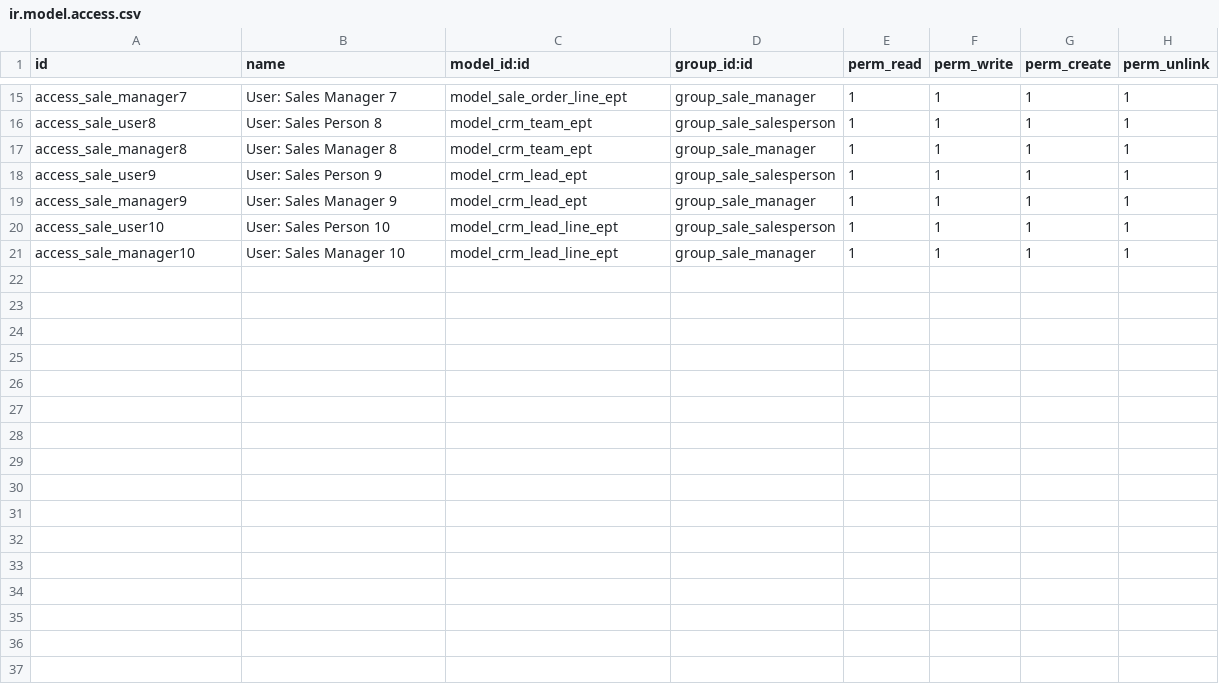
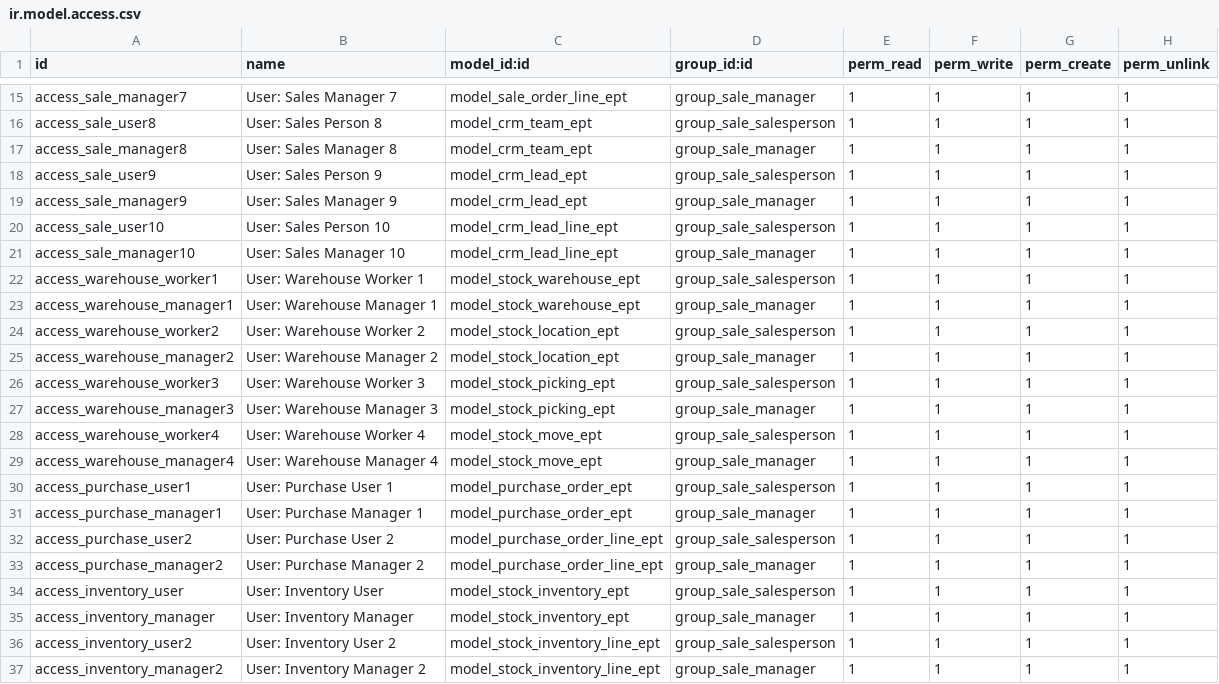
Before and after one commit to shyamg-emipro/odoo_exercise_2, a CSV file: sale_ept/security/ir.model.access.csv, drawn as a sheet; only a part is shown, gaps mark what is left out; the diff names each change by its address in the sheet, - before the commit and + after, or states it on an @@ line.

```diff
--- a/sale_ept/security/ir.model.access.csv
+++ b/sale_ept/security/ir.model.access.csv
+row 22: access_warehouse_worker1 | User: Warehouse Worker 1 | model_stock_warehouse_ept | group_sale_salesperson | 1 | 1 | 1 | 1
+row 23: access_warehouse_manager1 | User: Warehouse Manager 1 | model_stock_warehouse_ept | group_sale_manager | 1 | 1 | 1 | 1
+row 24: access_warehouse_worker2 | User: Warehouse Worker 2 | model_stock_location_ept | group_sale_salesperson | 1 | 1 | 1 | 1
+row 25: access_warehouse_manager2 | User: Warehouse Manager 2 | model_stock_location_ept | group_sale_manager | 1 | 1 | 1 | 1
+row 26: access_warehouse_worker3 | User: Warehouse Worker 3 | model_stock_picking_ept | group_sale_salesperson | 1 | 1 | 1 | 1
+row 27: access_warehouse_manager3 | User: Warehouse Manager 3 | model_stock_picking_ept | group_sale_manager | 1 | 1 | 1 | 1
+row 28: access_warehouse_worker4 | User: Warehouse Worker 4 | model_stock_move_ept | group_sale_salesperson | 1 | 1 | 1 | 1
+row 29: access_warehouse_manager4 | User: Warehouse Manager 4 | model_stock_move_ept | group_sale_manager | 1 | 1 | 1 | 1
+row 30: access_purchase_user1 | User: Purchase User 1 | model_purchase_order_ept | group_sale_salesperson | 1 | 1 | 1 | 1
+row 31: access_purchase_manager1 | User: Purchase Manager 1 | model_purchase_order_ept | group_sale_manager | 1 | 1 | 1 | 1
+row 32: access_purchase_user2 | User: Purchase User 2 | model_purchase_order_line_ept | group_sale_salesperson | 1 | 1 | 1 | 1
+row 33: access_purchase_manager2 | User: Purchase Manager 2 | model_purchase_order_line_ept | group_sale_manager | 1 | 1 | 1 | 1
+row 34: access_inventory_user | User: Inventory User | model_stock_inventory_ept | group_sale_salesperson | 1 | 1 | 1 | 1
+row 35: access_inventory_manager | User: Inventory Manager | model_stock_inventory_ept | group_sale_manager | 1 | 1 | 1 | 1
+row 36: access_inventory_user2 | User: Inventory User 2 | model_stock_inventory_line_ept | group_sale_salesperson | 1 | 1 | 1 | 1
+row 37: access_inventory_manager2 | User: Inventory Manager 2 | model_stock_inventory_line_ept | group_sale_manager | 1 | 1 | 1 | 1
```
Also changed, not shown: 22 other files.
